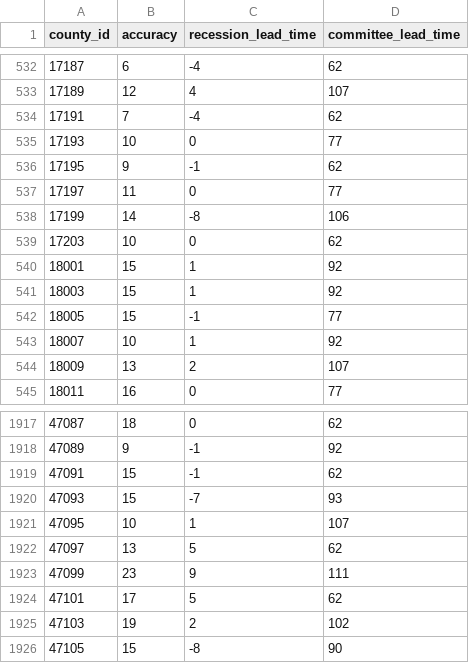
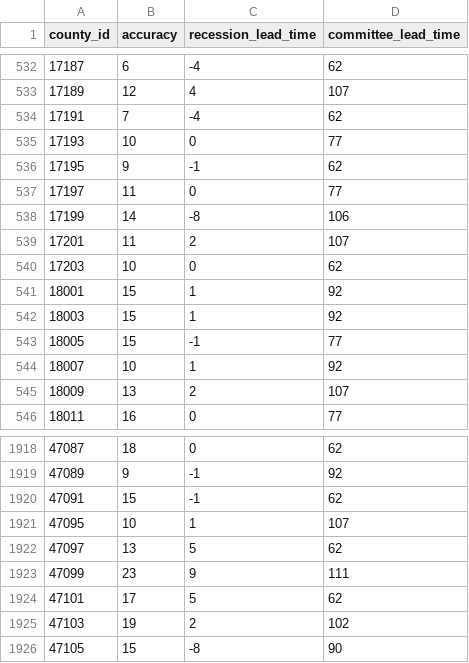
Before and after one commit to markgsheppard/SahmRule, a CSV file: data-source/map-data/map-data-aggregated.csv, drawn as a sheet; only a part is shown, gaps mark what is left out; removed rows and columns are numbered as before the commit, all else as after; the diff names each change by its address in the sheet, - before the commit and + after, or states it on an @@ line.

```diff
--- a/data-source/map-data/map-data-aggregated.csv
+++ b/data-source/map-data/map-data-aggregated.csv
+row 539: 17201 | 11 | 2 | 107
-row 1920: 47093 | 15 | -7 | 93
```
Also changed, not shown: data-source/tool-data/T10Y2Y.csv, data-source/tool-data/USEPUINDXD.csv, 7 other files.
